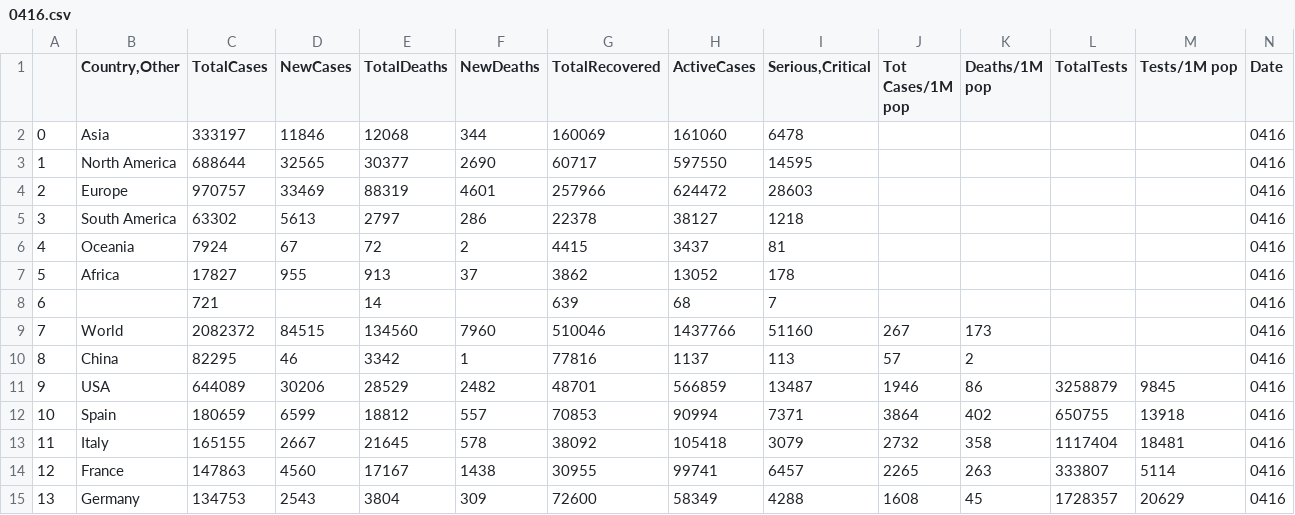
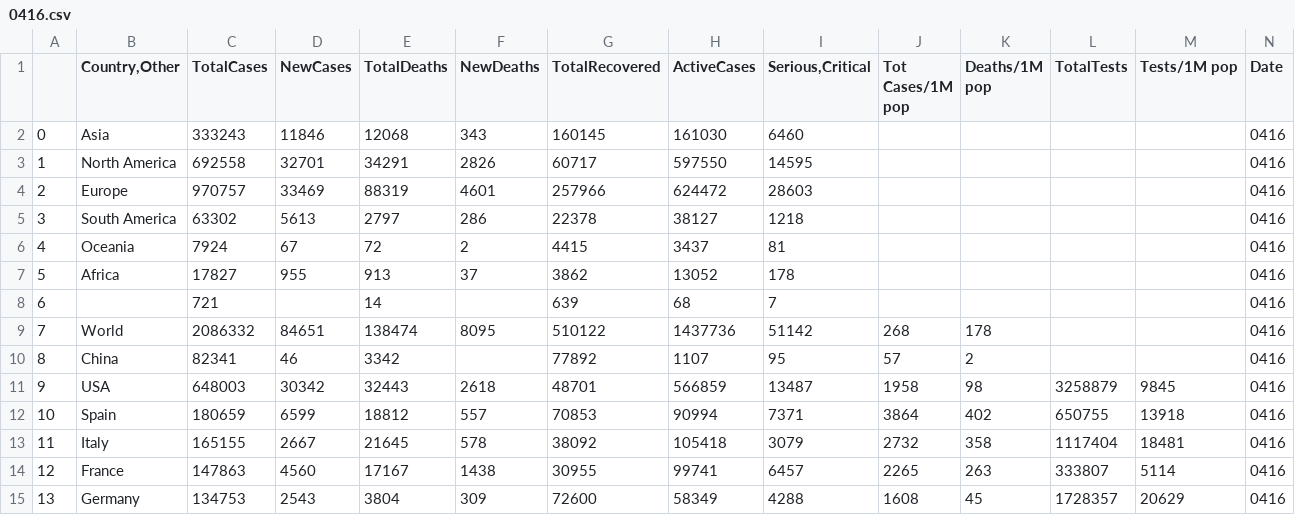
Before and after one commit to nadavrap/COVID19, a CSV file: data/worldodmeter/0416.csv, drawn as a sheet; only a part is shown; the diff covers the shown part only.

```diff
--- a/data/worldodmeter/0416.csv
+++ b/data/worldodmeter/0416.csv
@@ -1,4 +1,4 @@
 ,"Country,Other",TotalCases,NewCases,TotalDeaths,NewDeaths,TotalRecovered,ActiveCases,"Serious,Critical",Tot Cases/1M pop,Deaths/1M pop,TotalTests,Tests/1M pop,Date
-0,Asia,333197,11846,12068,344,160069,161060,6478,,,,,0416
-1,North America,688644,32565,30377,2690,60717,597550,14595,,,,,0416
+0,Asia,333243,11846,12068,343,160145,161030,6460,,,,,0416
+1,North America,692558,32701,34291,2826,60717,597550,14595,,,,,0416
 2,Europe,970757,33469,88319,4601,257966,624472,28603,,,,,0416
@@ -8,5 +8,5 @@
 6,,721,,14,,639,68,7,,,,,0416
-7,World,2082372,84515,134560,7960,510046,1437766,51160,267,173,,,0416
-8,China,82295,46,3342,1,77816,1137,113,57,2,,,0416
-9,USA,644089,30206,28529,2482,48701,566859,13487,1946,86,3258879,9845,0416
+7,World,2086332,84651,138474,8095,510122,1437736,51142,268,178,,,0416
+8,China,82341,46,3342,,77892,1107,95,57,2,,,0416
+9,USA,648003,30342,32443,2618,48701,566859,13487,1958,98,3258879,9845,0416
 10,Spain,180659,6599,18812,557,70853,90994,7371,3864,402,650755,13918,0416
```
Also changed, not shown: 9 edited cells elsewhere in this file, data/worldodmeter/0413.csv, data/worldodmeter/0414.csv, 16 other files.
